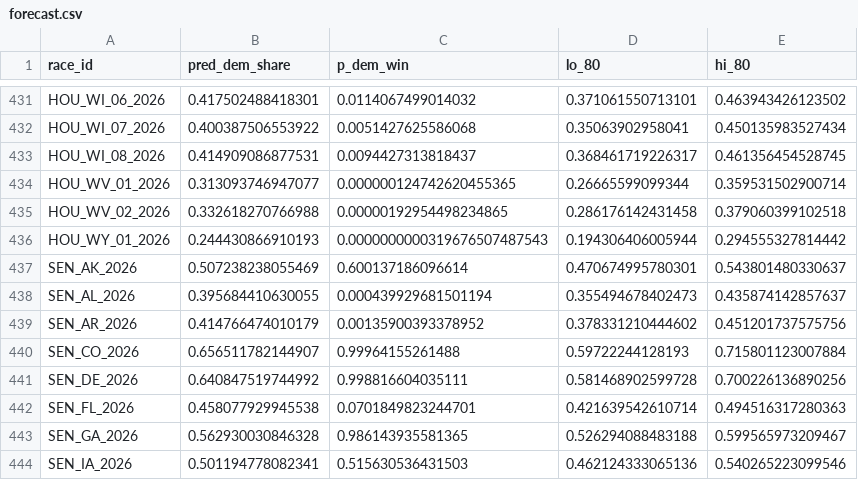
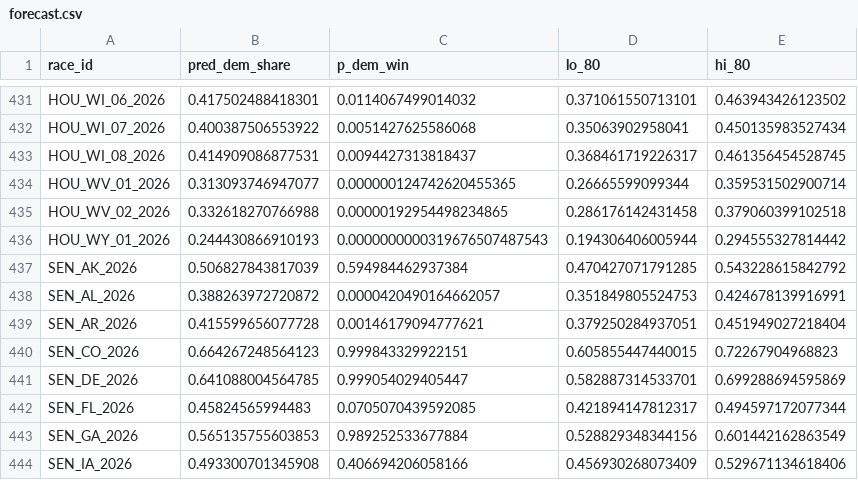
Before and after one commit to forecaster-405/forecast-2026, a CSV file: forecast.csv, drawn as a sheet; only a part is shown, gaps mark what is left out; the diff covers the shown part only.

```diff
--- a/forecast.csv
+++ b/forecast.csv
@@ -436,9 +436,9 @@
 "HOU_WY_01_2026",0.244430866910193,0.0000000000319676507487543,0.194306406005944,0.294555327814442
-"SEN_AK_2026",0.507238238055469,0.600137186096614,0.470674995780301,0.543801480330637
-"SEN_AL_2026",0.395684410630055,0.000439929681501194,0.355494678402473,0.435874142857637
-"SEN_AR_2026",0.414766474010179,0.00135900393378952,0.378331210444602,0.451201737575756
-"SEN_CO_2026",0.656511782144907,0.99964155261488,0.59722244128193,0.715801123007884
-"SEN_DE_2026",0.640847519744992,0.998816604035111,0.581468902599728,0.700226136890256
-"SEN_FL_2026",0.458077929945538,0.0701849823244701,0.421639542610714,0.494516317280363
-"SEN_GA_2026",0.562930030846328,0.986143935581365,0.526294088483188,0.599565973209467
-"SEN_IA_2026",0.501194778082341,0.515630536431503,0.462124333065136,0.540265223099546
+"SEN_AK_2026",0.506827843817039,0.594984462937384,0.470427071791285,0.543228615842792
+"SEN_AL_2026",0.388263972720872,0.0000420490164662057,0.351849805524753,0.424678139916991
+"SEN_AR_2026",0.415599656077728,0.00146179094777621,0.379250284937051,0.451949027218404
+"SEN_CO_2026",0.664267248564123,0.999843329922151,0.605855447440015,0.72267904968823
+"SEN_DE_2026",0.641088004564785,0.999054029405447,0.582887314533701,0.699288694595869
+"SEN_FL_2026",0.45824565994483,0.0705070439592085,0.421894147812317,0.494597172077344
+"SEN_GA_2026",0.565135755603853,0.989252533677884,0.528829348344156,0.601442162863549
+"SEN_IA_2026",0.493300701345908,0.406694206058166,0.456930268073409,0.529671134618406
```
Also changed, not shown: 108 edited cells elsewhere in this file, seat_sims.csv.
